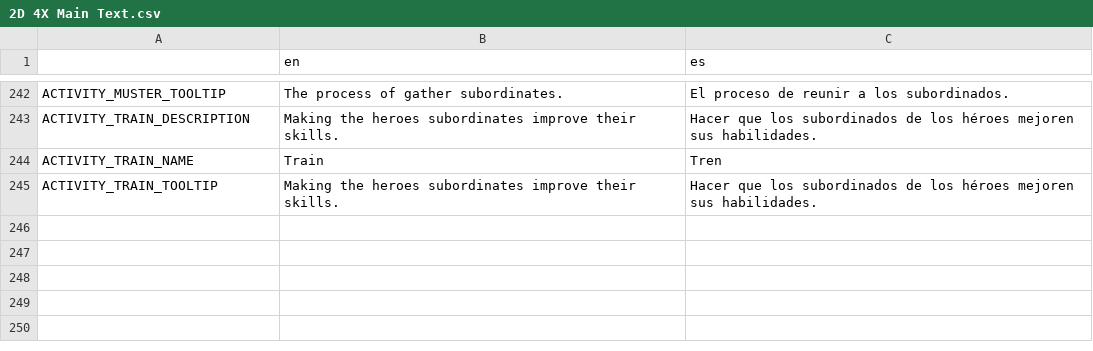
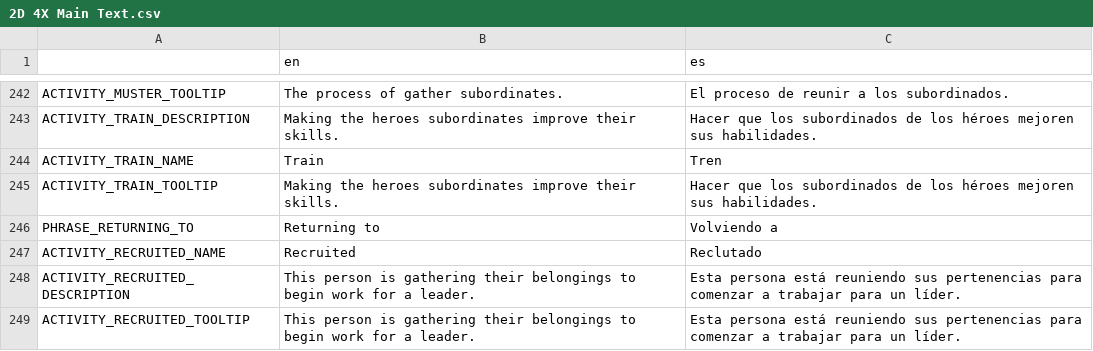
Before and after one commit to lordhaywire/2D-4X, a CSV file: Localization/2D 4X Main Text.csv, drawn as a sheet; only a part is shown, gaps mark what is left out; the diff names each change by its address in the sheet, - before the commit and + after, or states it on an @@ line.

```diff
--- a/Localization/2D 4X Main Text.csv
+++ b/Localization/2D 4X Main Text.csv
+row 246: PHRASE_RETURNING_TO | Returning to | Volviendo a
+row 247: ACTIVITY_RECRUITED_NAME | Recruited | Reclutado
+row 248: ACTIVITY_RECRUITED_DESCRIPTION | This person is gathering their belongings to begin work for a leader. | Esta persona está reuniendo sus pertenencias para comenzar a trabajar para un líder.
+row 249: ACTIVITY_RECRUITED_TOOLTIP | This person is gathering their belongings to begin work for a leader. | Esta persona está reuniendo sus pertenencias para comenzar a trabajar para un líder.
```
Also changed, not shown: 57 other files.
